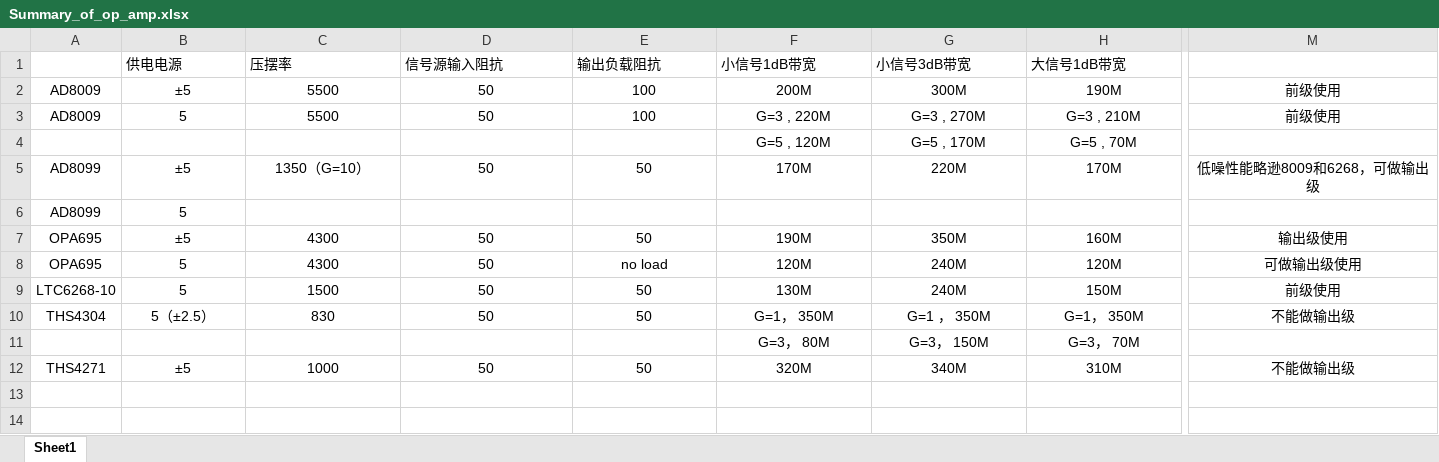
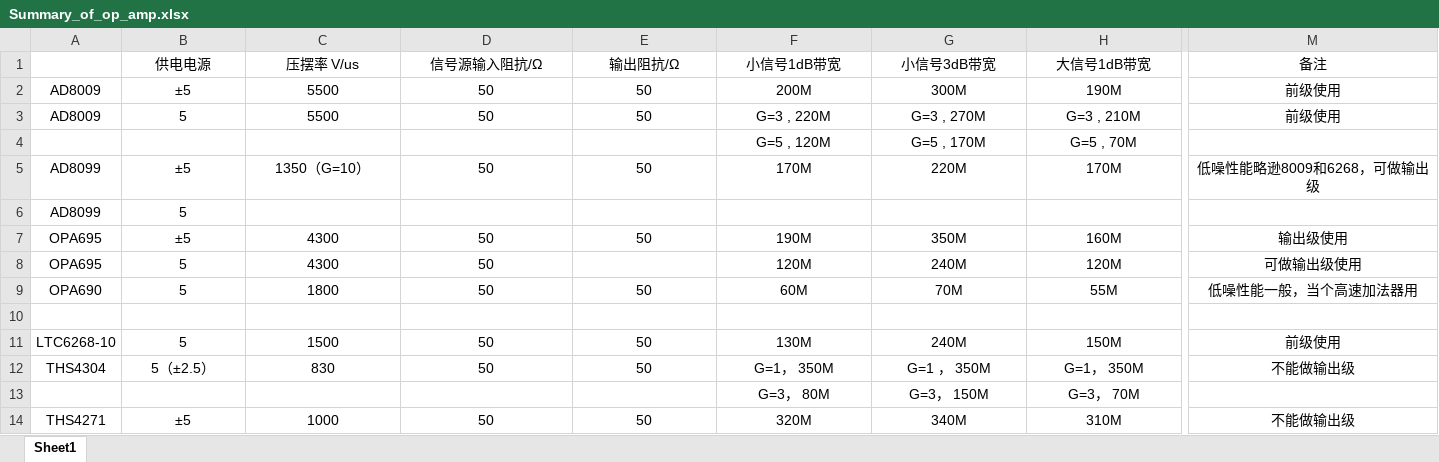
Before and after one commit to CNLHC/NUEDC-Toolbox, an Excel workbook: Test_Document/Summary_of_op_amp.xlsx, sheet Sheet1, drawn as a sheet; only a part is shown, gaps mark what is left out; values as stored, in another font and other column widths than the file's, no borders; rows hold the shown columns only; the diff covers the shown part only; the diff names each change by its address in the sheet, - before the commit and + after, or states it on an @@ line.

Commit message:
add_OPA690_to_summary

```diff
--- a/Test_Document/Summary_of_op_amp.xlsx (sheet Sheet1)
+++ b/Test_Document/Summary_of_op_amp.xlsx (sheet Sheet1)
-B1:H1 alignment: left
+B1:H1 alignment: center
-C1: 压摆率
+C1: 压摆率 V/us
-D1: 信号源输入阻抗
+D1: 信号源输入阻抗/Ω
-E1: 输出负载阻抗
+E1: 输出阻抗/Ω
-M1: (empty)
+M1: 备注
-E2:E3 (输出阻抗/Ω): 100
+E2:E3 (输出阻抗/Ω): 50
-E8 (输出阻抗/Ω): no load
+E8 (输出阻抗/Ω): (empty)
+row 9: OPA690 | 5 | 1800 | 50 | 50 | 60M | 70M | 55M | 低噪性能一般，当个高速加法器用
+row 10: (empty)
```
Also changed, not shown: cell formats elsewhere in this sheet.
